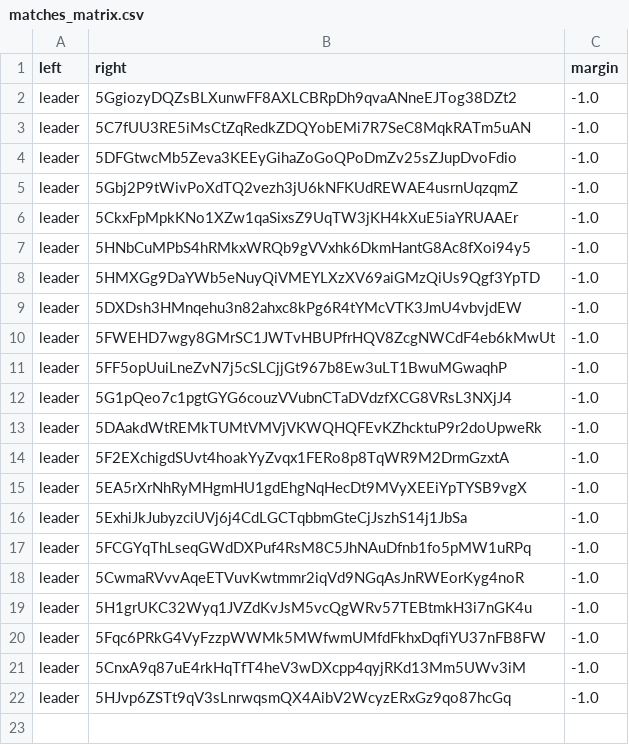
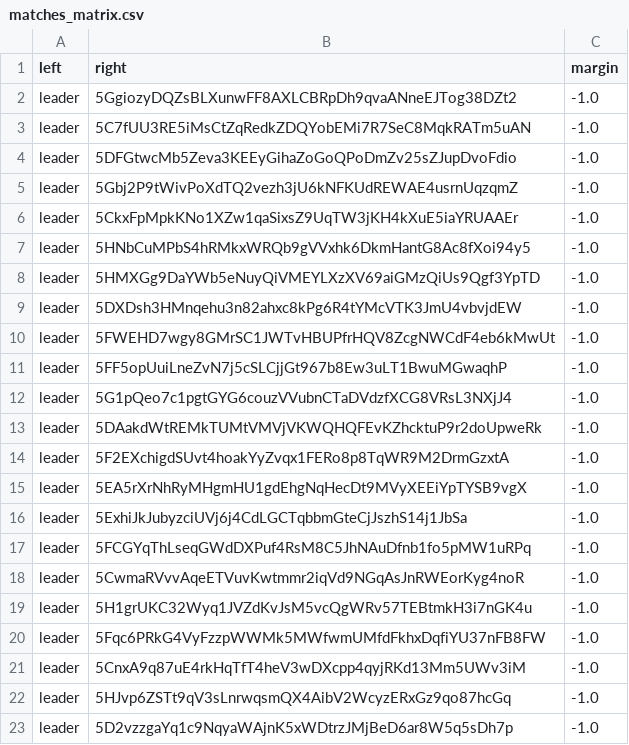
Before and after one commit to 404-Repo/404-active-competition, a CSV file: rounds/6/matches_matrix.csv, drawn as a sheet; the diff names each change by its address in the sheet, - before the commit and + after, or states it on an @@ line.

Commit message:
Update matches matrix for round 6

```diff
--- a/rounds/6/matches_matrix.csv
+++ b/rounds/6/matches_matrix.csv
+row 23: leader | 5D2vzzgaYq1c9NqyaWAjnK5xWDtrzJMjBeD6ar8W5q5sDh7p | -1.0
```
